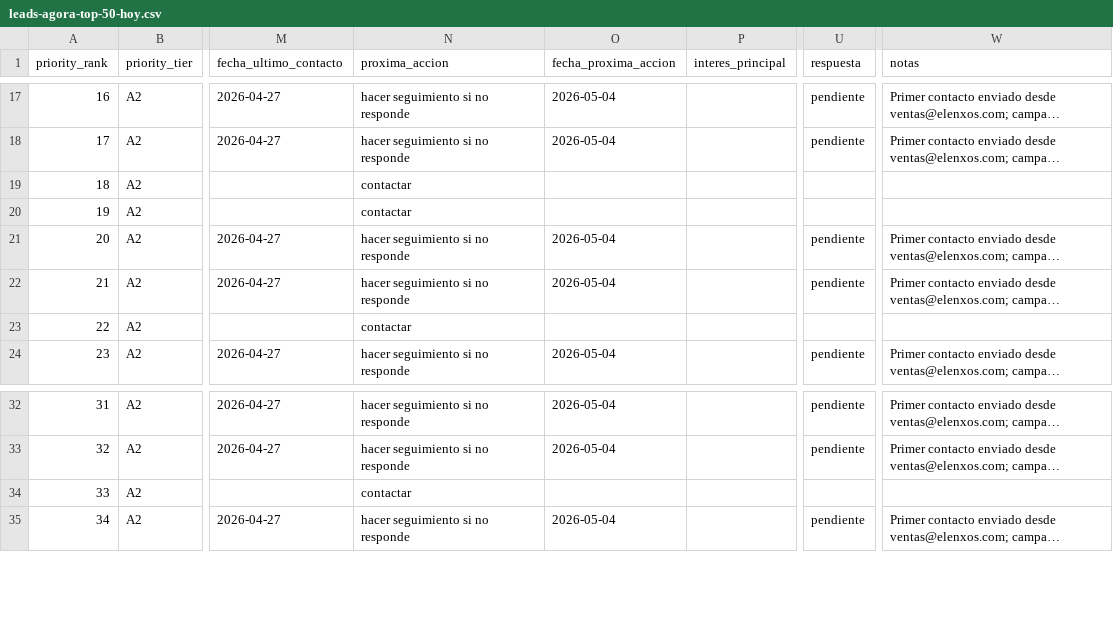
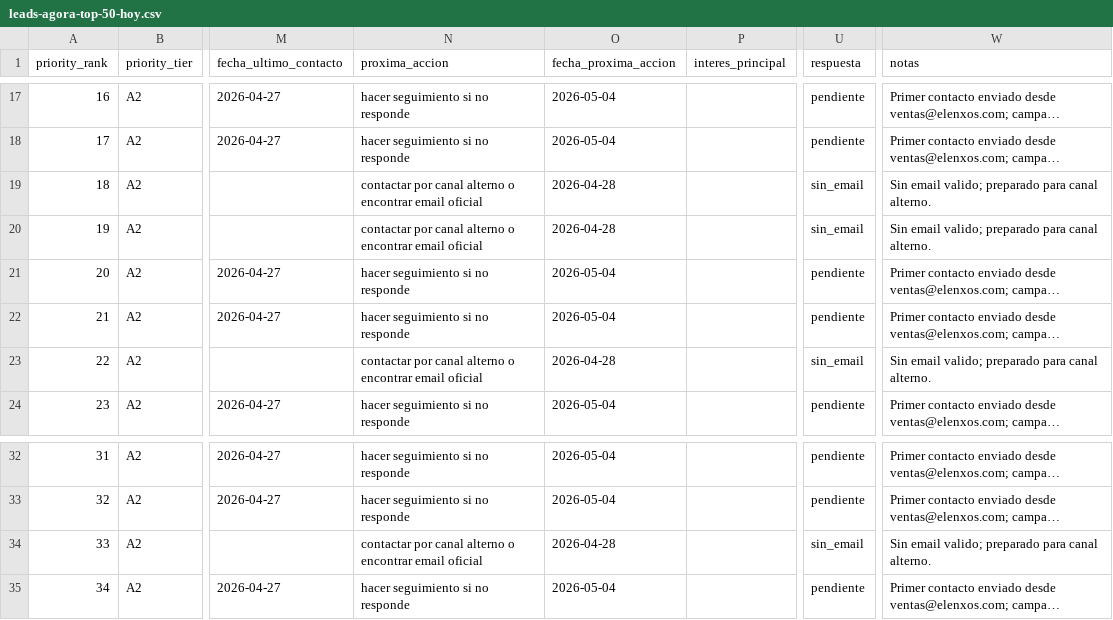
Before and after one commit to stevenvo780/symploque, a CSV file: 05-datos-y-reportes/leads-agora-top-50-hoy.csv, drawn as a sheet; only a part is shown, gaps mark what is left out; long unchanged cells end in …; the diff names each change by its address in the sheet, - before the commit and + after, or states it on an @@ line.

```diff
--- a/05-datos-y-reportes/leads-agora-top-50-hoy.csv
+++ b/05-datos-y-reportes/leads-agora-top-50-hoy.csv
-N19:N20 (proxima_accion): contactar
+N19:N20 (proxima_accion): contactar por canal alterno o encontrar email oficial
-O19:O20 (fecha_proxima_accion): (empty)
+O19:O20 (fecha_proxima_accion): 2026-04-28
-U19:U20 (respuesta): (empty)
+U19:U20 (respuesta): sin_email
-W19:W20 (notas): (empty)
+W19:W20 (notas): Sin email valido; preparado para canal alterno.
-N23 (proxima_accion): contactar
+N23 (proxima_accion): contactar por canal alterno o encontrar email oficial
-O23 (fecha_proxima_accion): (empty)
+O23 (fecha_proxima_accion): 2026-04-28
-U23 (respuesta): (empty)
+U23 (respuesta): sin_email
-W23 (notas): (empty)
+W23 (notas): Sin email valido; preparado para canal alterno.
-N34 (proxima_accion): contactar
+N34 (proxima_accion): contactar por canal alterno o encontrar email oficial
-O34 (fecha_proxima_accion): (empty)
+O34 (fecha_proxima_accion): 2026-04-28
-U34 (respuesta): (empty)
+U34 (respuesta): sin_email
-W34 (notas): (empty)
+W34 (notas): Sin email valido; preparado para canal alterno.
```
Also changed, not shown: 05-datos-y-reportes/leads-agora-maestro.csv, 05-datos-y-reportes/operacion-email/contactos-maestro-operativo.csv, 29 other files.
